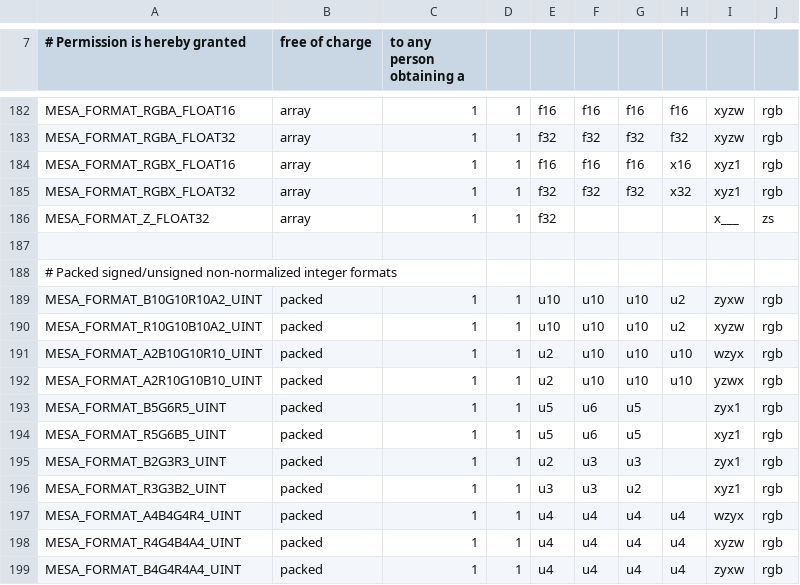
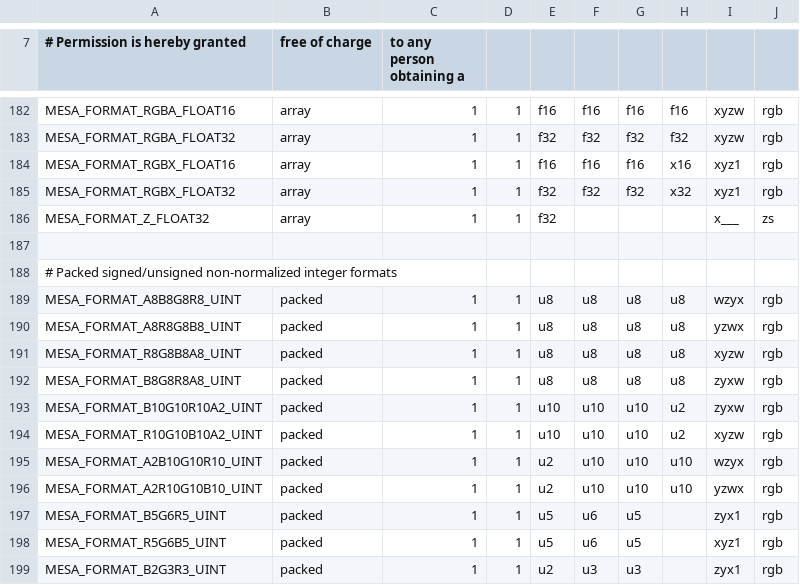
Before and after one commit to openharmony/third_party_mesa3d, a CSV file: src/mesa/main/formats.csv, drawn as a sheet; only a part is shown, gaps mark what is left out; the shorter side is filled out with more unchanged rows; the diff names each change by its address in the sheet, - before the commit and + after, or states it on an @@ line.

Commit message:
mesa/formats: 8-bit channel integer formats addition
Add enough 8-bit channel formats to handle all the
different things CTS throws at us.

Cc: "11.0" <mesa-stable@lists.freedesktop.org>
Reviewed-by: Brian Paul <brianp@vmware.com>
Signed-off-by: Dave Airlie <airlied@redhat.com>

```diff
--- a/src/mesa/main/formats.csv
+++ b/src/mesa/main/formats.csv
+row 189: MESA_FORMAT_A8B8G8R8_UINT | packed | 1 | 1 | u8 | u8 | u8 | u8 | wzyx | rgb
+row 190: MESA_FORMAT_A8R8G8B8_UINT | packed | 1 | 1 | u8 | u8 | u8 | u8 | yzwx | rgb
+row 191: MESA_FORMAT_R8G8B8A8_UINT | packed | 1 | 1 | u8 | u8 | u8 | u8 | xyzw | rgb
+row 192: MESA_FORMAT_B8G8R8A8_UINT | packed | 1 | 1 | u8 | u8 | u8 | u8 | zyxw | rgb
```
Also changed, not shown: 4 other files.
